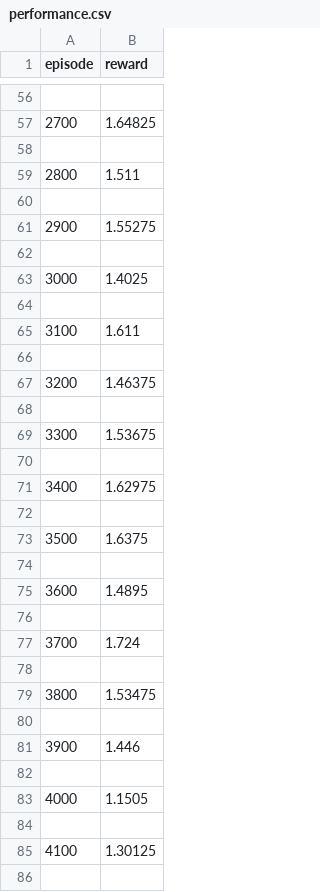
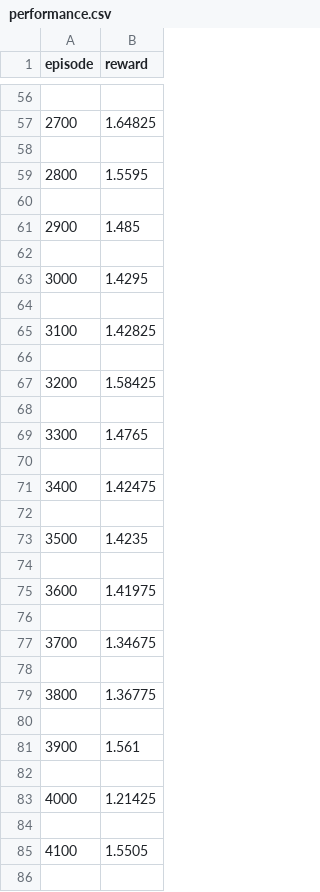
Before and after one commit to alecyu123/bluff-bot, a CSV file: experiments/bluffgame/experiments/bluffgame_dqn_result3/performance.csv, drawn as a sheet; only a part is shown, gaps mark what is left out; the diff covers the shown part only.

```diff
--- a/experiments/bluffgame/experiments/bluffgame_dqn_result3/performance.csv
+++ b/experiments/bluffgame/experiments/bluffgame_dqn_result3/performance.csv
@@ -58,29 +58,29 @@ episode,reward
 
-2800,1.511
+2800,1.5595
 
-2900,1.55275
+2900,1.485
 
-3000,1.4025
+3000,1.4295
 
-3100,1.611
+3100,1.42825
 
-3200,1.46375
+3200,1.58425
 
-3300,1.53675
+3300,1.4765
 
-3400,1.62975
+3400,1.42475
 
-3500,1.6375
+3500,1.4235
 
-3600,1.4895
+3600,1.41975
 
-3700,1.724
+3700,1.34675
 
-3800,1.53475
+3800,1.36775
 
-3900,1.446
+3900,1.561
 
-4000,1.1505
+4000,1.21425
 
-4100,1.30125
+4100,1.5505
 
```
Also changed, not shown: 35 edited cells elsewhere in this file, 23 other files.
